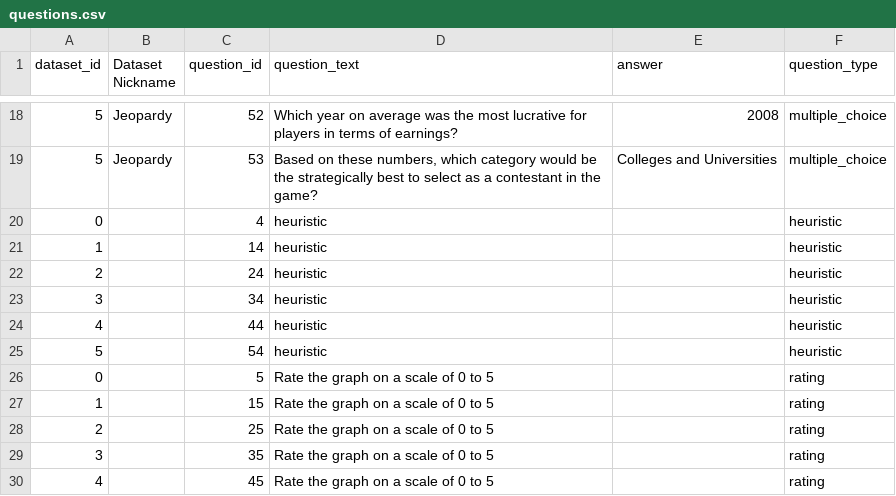
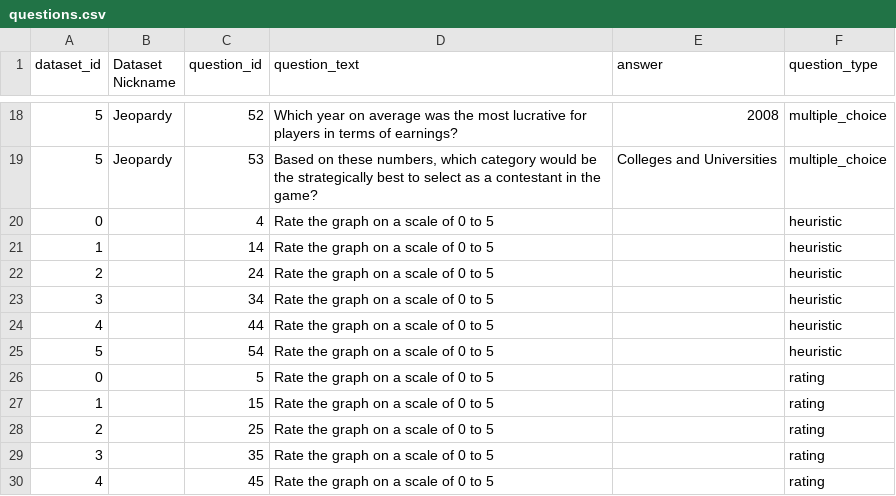
Before and after one commit to cmgerber/quizApp, a CSV file: quizApp/data/questions.csv, drawn as a sheet; only a part is shown, gaps mark what is left out.

Commit message:
Updated bad question texts

```diff
--- a/quizApp/data/questions.csv
+++ b/quizApp/data/questions.csv
@@ -20,8 +20,8 @@ dataset_id,Dataset Nickname,question_id,question_text,answer,question_type
 5,Jeopardy,53,"Based on these numbers, which category would be the strategically best to select as a contestant in the game?",Colleges and Universities,multiple_choice
-0,,4,heuristic,,heuristic
-1,,14,heuristic,,heuristic
-2,,24,heuristic,,heuristic
-3,,34,heuristic,,heuristic
-4,,44,heuristic,,heuristic
-5,,54,heuristic,,heuristic
+0,,4,Rate the graph on a scale of 0 to 5,,heuristic
+1,,14,Rate the graph on a scale of 0 to 5,,heuristic
+2,,24,Rate the graph on a scale of 0 to 5,,heuristic
+3,,34,Rate the graph on a scale of 0 to 5,,heuristic
+4,,44,Rate the graph on a scale of 0 to 5,,heuristic
+5,,54,Rate the graph on a scale of 0 to 5,,heuristic
 0,,5,Rate the graph on a scale of 0 to 5,,rating
```
